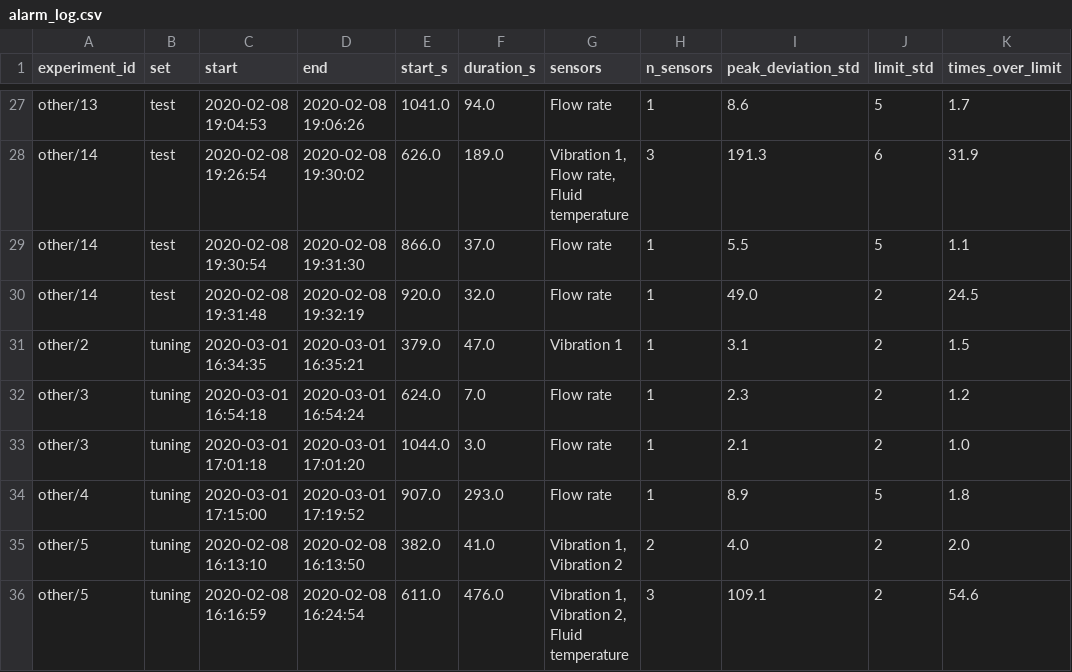
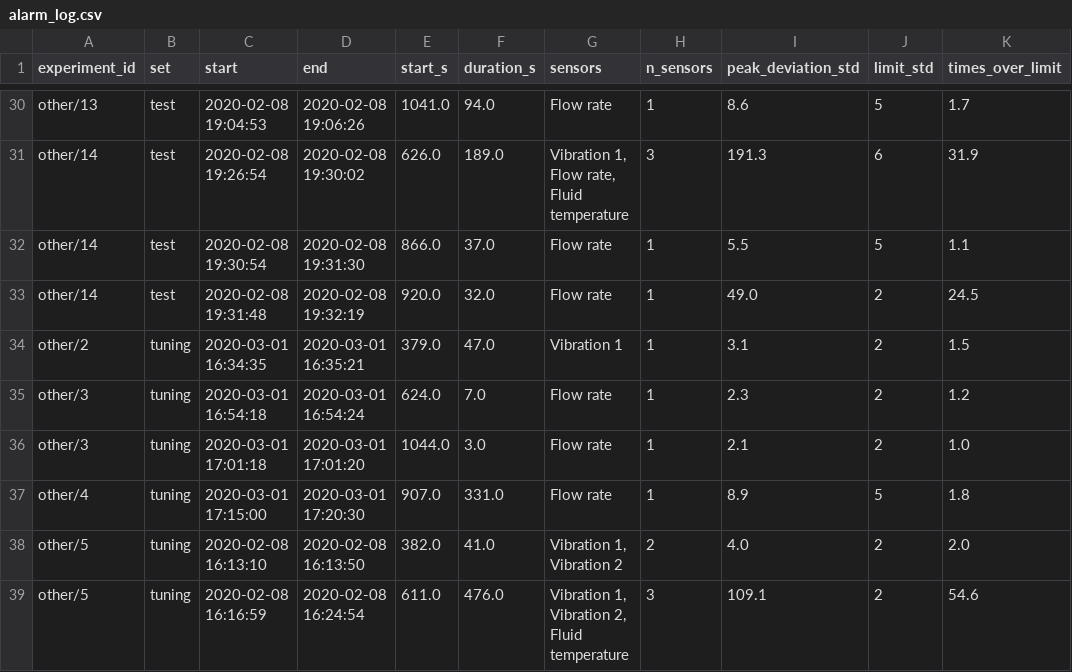
Before and after one commit to kimaya-manjkhola/sensor-fault-detection, a CSV file: reports/alarm_log.csv, drawn as a sheet; only a part is shown, gaps mark what is left out; addresses are those after the commit; the diff covers the shown part only; the diff names each change by its address in the sheet, - before the commit and + after, or states it on an @@ line.

```diff
--- a/reports/alarm_log.csv
+++ b/reports/alarm_log.csv
-D37 (end): 2020-03-01 17:19:52
+D37 (end): 2020-03-01 17:20:30
-F37 (duration_s): 293.0
+F37 (duration_s): 331.0
```
Also changed, not shown: 3 added rows and 5 edited cells elsewhere in this file, reports/priority_ranking.csv, 26 other files.
